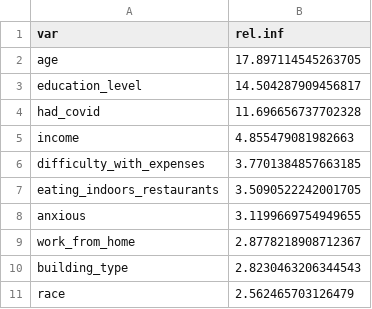
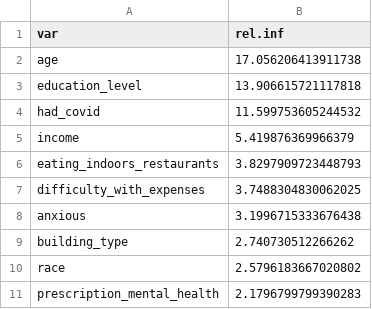
Before and after one commit to williamxcheng/covid-vaccine-hesitancy, a TSV file: results/boosted-var-summary.tsv, drawn as a sheet.

```diff
--- a/results/boosted-var-summary.tsv
+++ b/results/boosted-var-summary.tsv
@@ -1,11 +1,11 @@
 var	rel.inf
-age	17.897114545263705
-education_level	14.504287909456817
-had_covid	11.696656737702328
-income	4.855479081982663
-difficulty_with_expenses	3.7701384857663185
-eating_indoors_restaurants	3.5090522242001705
-anxious	3.1199669754949655
-work_from_home	2.8778218908712367
-building_type	2.8230463206344543
-race	2.562465703126479
+age	17.056206413911738
+education_level	13.906615721117818
+had_covid	11.599753605244532
+income	5.419876369966379
+eating_indoors_restaurants	3.8297909723448793
+difficulty_with_expenses	3.7488304830062025
+anxious	3.1996715333676438
+building_type	2.740730512266262
+race	2.5796183667020802
+prescription_mental_health	2.1796799799390283
```
Also changed, not shown: results/elnet-features-table.tsv, results/model-evaluation.tsv, 15 other files.
